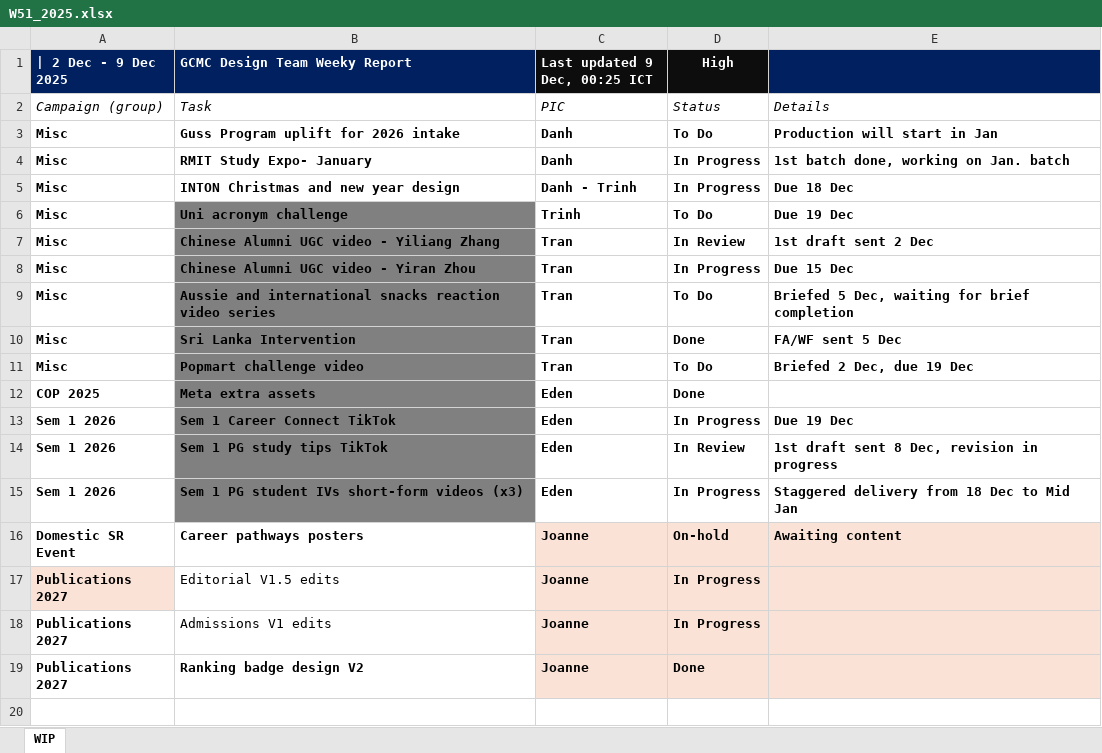
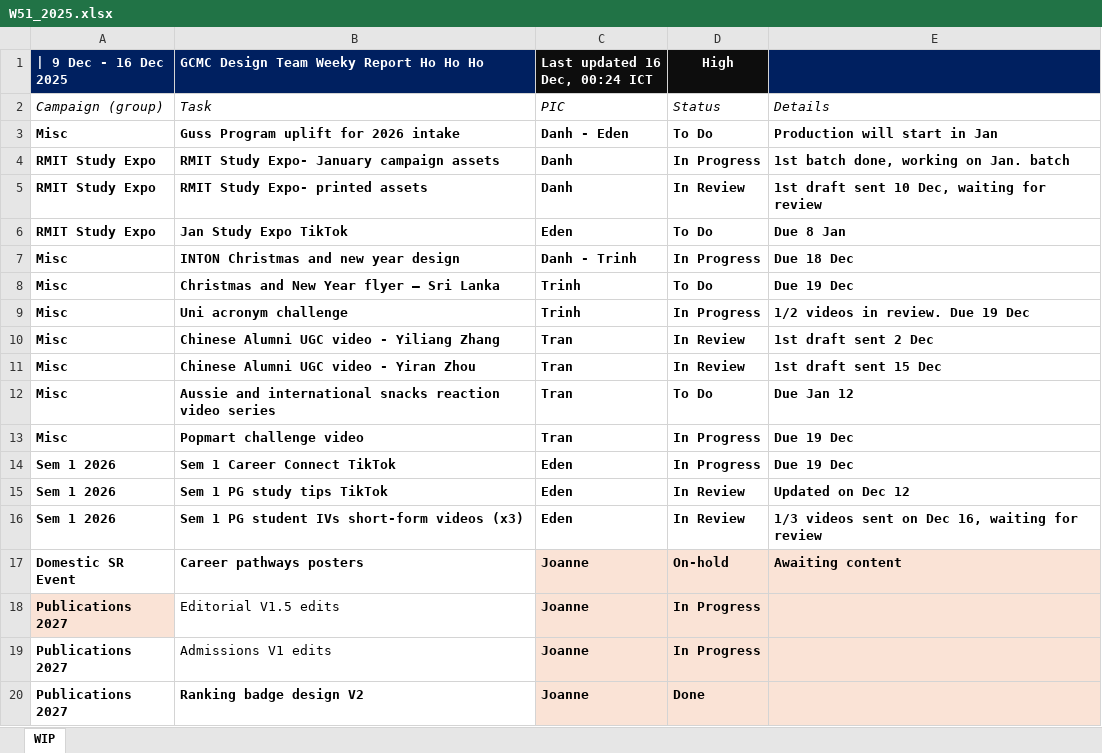
Before and after one commit to westmere7/RMIT_WIP, an Excel workbook: data/reports/W51_2025.xlsx, sheet WIP, drawn as a sheet; values as stored, in another font and other column widths than the file's, no borders; removed rows and columns are numbered as before the commit, all else as after; the diff names each change by its address in the sheet, - before the commit and + after, or states it on an @@ line.

Commit message:
Update W51_2025.xlsx

```diff
--- a/data/reports/W51_2025.xlsx (sheet WIP)
+++ b/data/reports/W51_2025.xlsx (sheet WIP)
-A1: | 2 Dec - 9 Dec 2025
+A1: | 9 Dec - 16 Dec 2025
-B1: GCMC Design Team Weeky Report
+B1: GCMC Design Team Weeky Report Ho Ho Ho
-C1: Last updated 9 Dec, 00:25 ICT
+C1: Last updated 16 Dec, 00:24 ICT
-C3 (Last updated 16 Dec, 00:24 ICT): Danh
+C3 (Last updated 16 Dec, 00:24 ICT): Danh - Eden
-A4 (| 9 Dec - 16 Dec 2025): Misc
+A4 (| 9 Dec - 16 Dec 2025): RMIT Study Expo
-B4: RMIT Study Expo- January
+B4: RMIT Study Expo- January campaign assets
+row 5: RMIT Study Expo | RMIT Study Expo- printed assets | Danh | In Review | 1st draft sent 10 Dec, waiting for review
+row 6: RMIT Study Expo | Jan Study Expo TikTok | Eden | To Do | Due 8 Jan
+row 8: Misc | Christmas and New Year flyer – Sri Lanka | Trinh | To Do | Due 19 Dec
-B9:B12 fill: #808080
+B9:B12 fill: none
-D9 (High): To Do
+D9 (High): In Progress
-E9: Due 19 Dec
+E9: 1/2 videos in review. Due 19 Dec
-D11 (High): In Progress
+D11 (High): In Review
-E11: Due 15 Dec
+E11: 1st draft sent 15 Dec
-E12: Briefed 5 Dec, waiting for brief completion
+E12: Due Jan 12
-row 10: Misc | Sri Lanka Intervention | Tran | Done | FA/WF sent 5 Dec
-B13 fill: #808080
+B13 fill: none
-D13 (High): To Do
+D13 (High): In Progress
-E13: Briefed 2 Dec, due 19 Dec
+E13: Due 19 Dec
-row 12: COP 2025 | Meta extra assets | Eden | Done
-B14:B16 fill: #808080
+B14:B16 fill: none
-E15: 1st draft sent 8 Dec, revision in progress
+E15: Updated on Dec 12
-D16 (High): In Progress
+D16 (High): In Review
-E16: Staggered delivery from 18 Dec to Mid Jan
+E16: 1/3 videos sent on Dec 16, waiting for review
```
